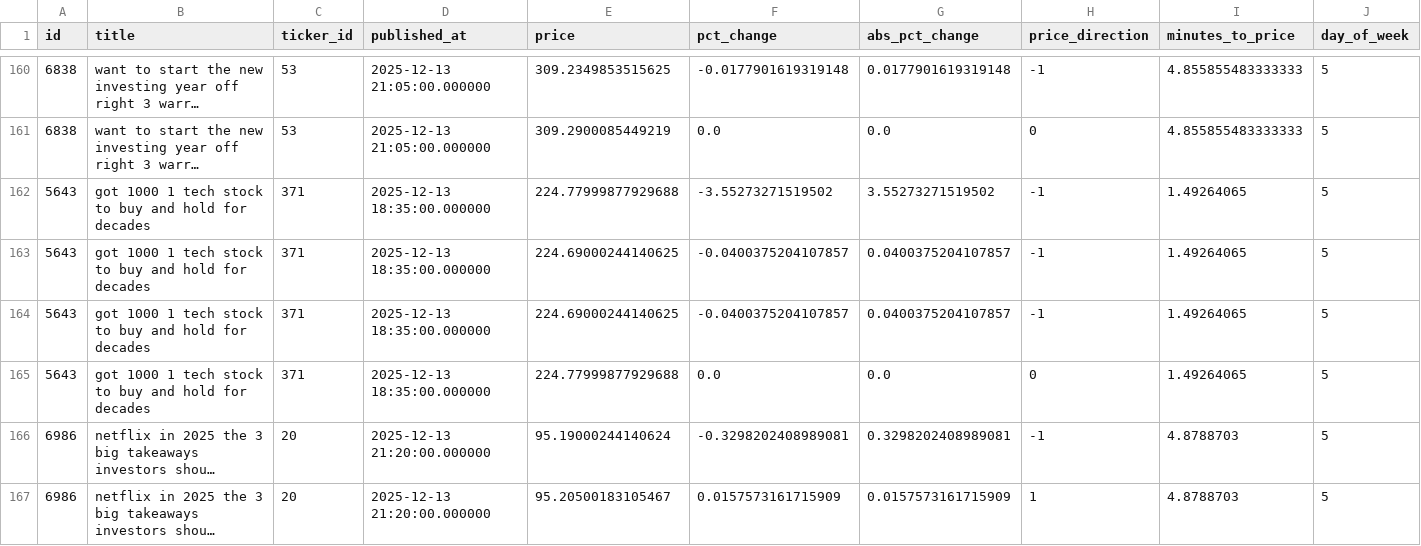
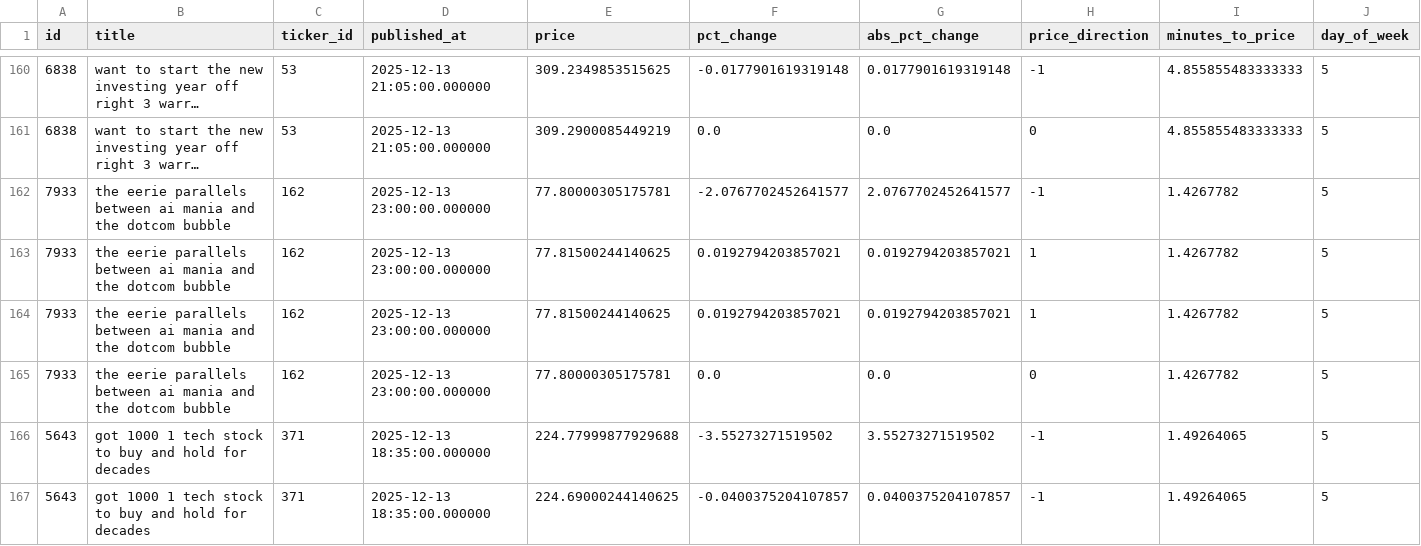
Before and after one commit to kerrygil/ist495-news-sentiment-project, a CSV file: backend/data/cleaned_data/articles_sentiment.csv, drawn as a sheet; only a part is shown, gaps mark what is left out; the shorter side is filled out with more unchanged rows; long unchanged cells end in …; rows hold the shown columns only; the diff names each change by its address in the sheet, - before the commit and + after, or states it on an @@ line.

```diff
--- a/backend/data/cleaned_data/articles_sentiment.csv
+++ b/backend/data/cleaned_data/articles_sentiment.csv
+row 162: 7933 | the eerie parallels between ai mania and the dotcom bubble | 162 | 2025-12-13 23:00:00.000000 | 77.80000305175781 | -2.0767702452641577 | 2.0767702452641577 | -1 | 1.4267782 | 5
+row 163: 7933 | the eerie parallels between ai mania and the dotcom bubble | 162 | 2025-12-13 23:00:00.000000 | 77.81500244140625 | 0.0192794203857021 | 0.0192794203857021 | 1 | 1.4267782 | 5
+row 164: 7933 | the eerie parallels between ai mania and the dotcom bubble | 162 | 2025-12-13 23:00:00.000000 | 77.81500244140625 | 0.0192794203857021 | 0.0192794203857021 | 1 | 1.4267782 | 5
+row 165: 7933 | the eerie parallels between ai mania and the dotcom bubble | 162 | 2025-12-13 23:00:00.000000 | 77.80000305175781 | 0.0 | 0.0 | 0 | 1.4267782 | 5
```
Also changed, not shown: backend/data/cleaned_data/articles_cleaned.csv, backend/data/cleaned_data/articles_features.csv, 3 other files.
